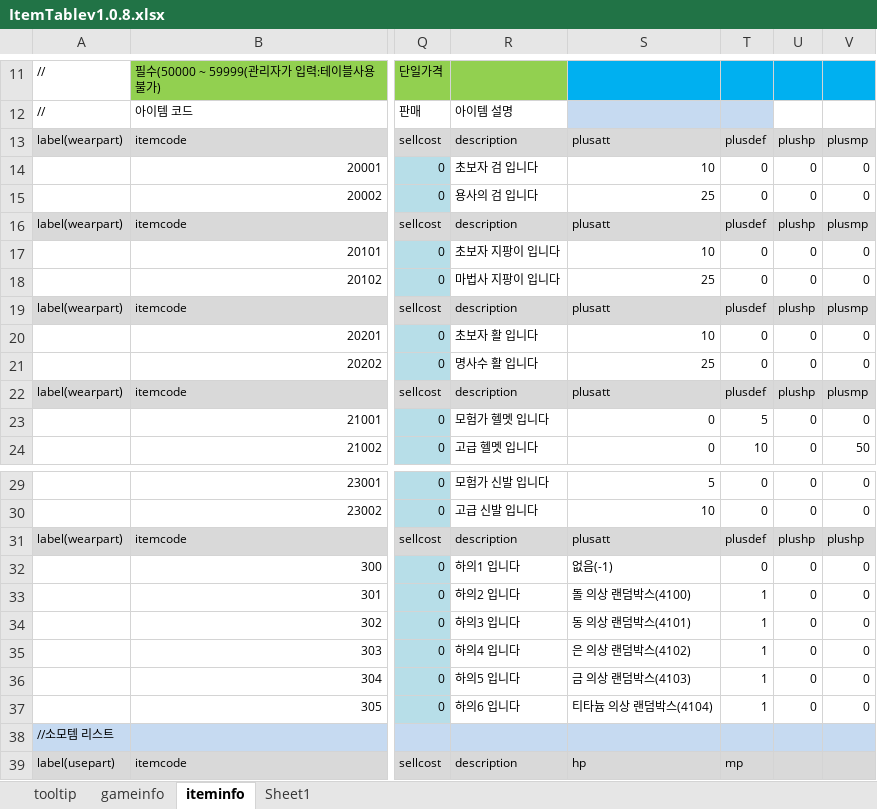
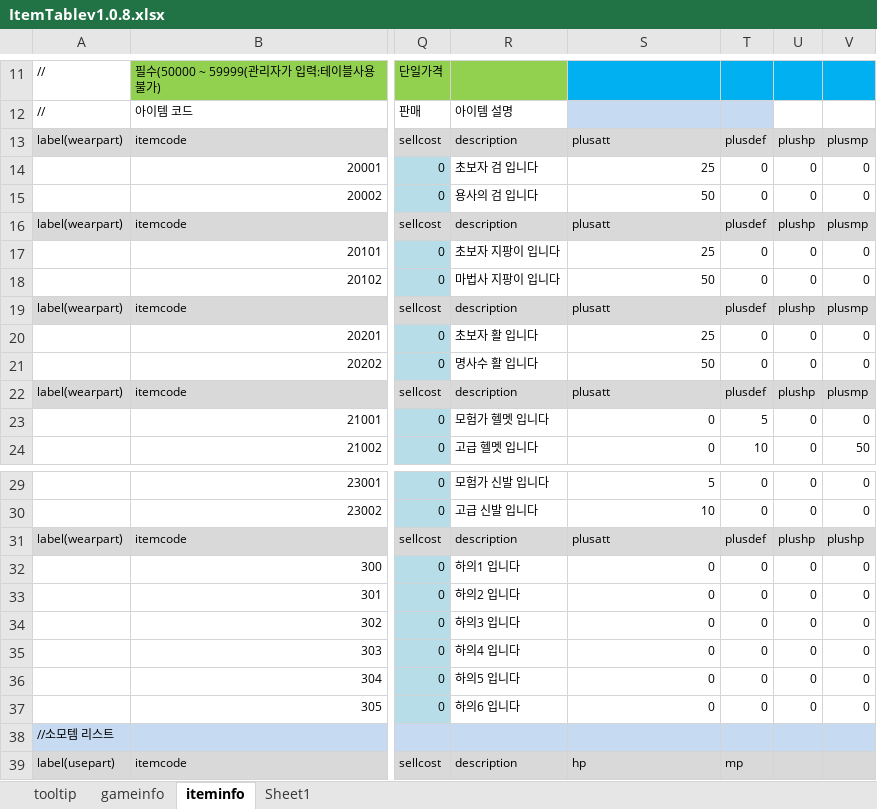
Before and after one commit to EunnWoo/JungEunWoo, an Excel workbook: _Excel/ItemTablev1.0.8.xlsx, sheet iteminfo, drawn as a sheet; only a part is shown, gaps mark what is left out; values as stored, in another font and other column widths than the file's, no borders; the diff names each change by its address in the sheet, - before the commit and + after, or states it on an @@ line.

```diff
--- a/_Excel/ItemTablev1.0.8.xlsx (sheet iteminfo)
+++ b/_Excel/ItemTablev1.0.8.xlsx (sheet iteminfo)
-S14: 10
+S14: 25
-S15: 25
+S15: 50
-S17: 10
+S17: 25
-S18: 25
+S18: 50
-S20: 10
+S20: 25
-S21: 25
+S21: 50
-S32: 없음(-1)
+S32: 0
-S33: 돌 의상 랜덤박스(4100)
+S33: 0
-T33:T37: 1
+T33:T37: 0
-S34: 동 의상 랜덤박스(4101)
+S34: 0
-S35: 은 의상 랜덤박스(4102)
+S35: 0
-S36: 금 의상 랜덤박스(4103)
+S36: 0
-S37: 티타늄 의상 랜덤박스(4104)
+S37: 0
```
Also changed, not shown: 12 other files.
